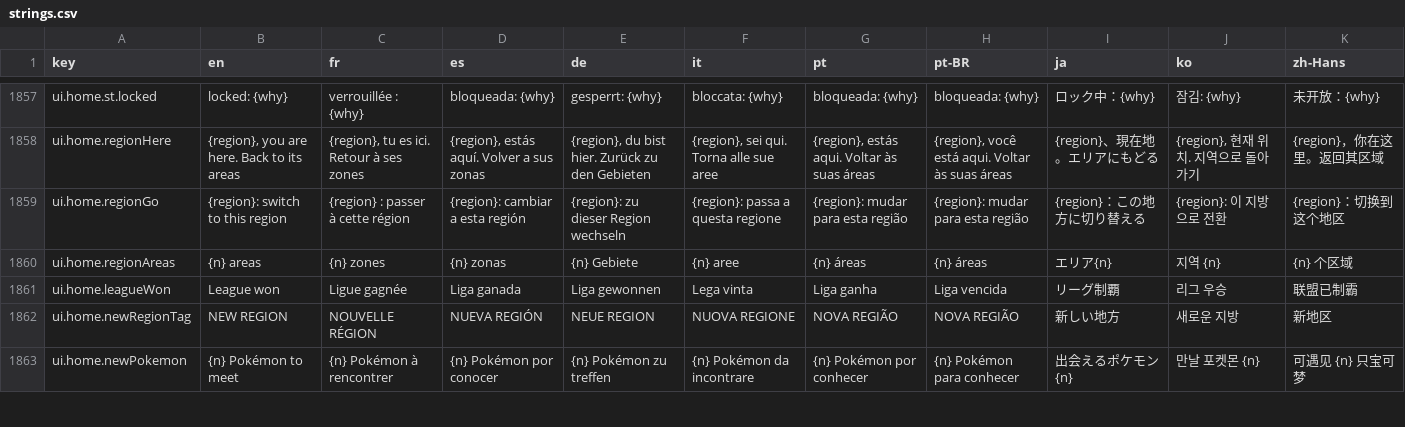
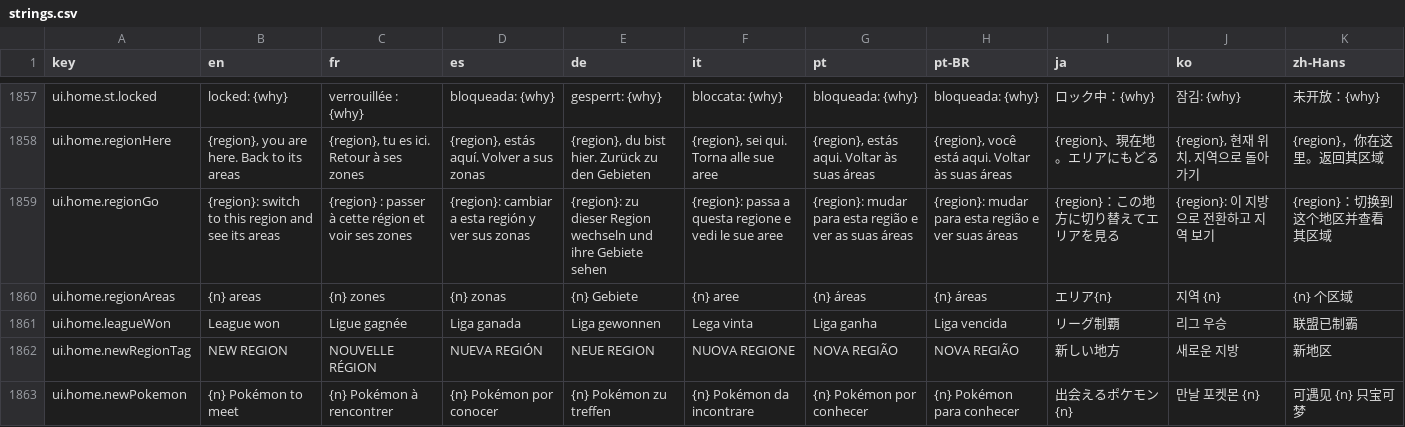
Before and after one commit to Splifingald/pokedice, a CSV file: src/i18n/strings.csv, drawn as a sheet; only a part is shown, gaps mark what is left out.

```diff
--- a/src/i18n/strings.csv
+++ b/src/i18n/strings.csv
@@ -1858,3 +1858,3 @@ ui.home.st.locked,locked: {why},verrouillée : {why},bloqueada: {why},gesperrt:
 ui.home.regionHere,"{region}, you are here. Back to its areas","{region}, tu es ici. Retour à ses zones","{region}, estás aquí. Volver a sus zonas","{region}, du bist hier. Zurück zu den Gebieten","{region}, sei qui. Torna alle sue aree","{region}, estás aqui. Voltar às suas áreas","{region}, você está aqui. Voltar às suas áreas",{region}、現在地。エリアにもどる,"{region}, 현재 위치. 지역으로 돌아가기",{region}，你在这里。返回其区域
-ui.home.regionGo,{region}: switch to this region,{region} : passer à cette région,{region}: cambiar a esta región,{region}: zu dieser Region wechseln,{region}: passa a questa regione,{region}: mudar para esta região,{region}: mudar para esta região,{region}：この地方に切り替える,{region}: 이 지방으로 전환,{region}：切换到这个地区
+ui.home.regionGo,{region}: switch to this region and see its areas,{region} : passer à cette région et voir ses zones,{region}: cambiar a esta región y ver sus zonas,{region}: zu dieser Region wechseln und ihre Gebiete sehen,{region}: passa a questa regione e vedi le sue aree,{region}: mudar para esta região e ver as suas áreas,{region}: mudar para esta região e ver suas áreas,{region}：この地方に切り替えてエリアを見る,{region}: 이 지방으로 전환하고 지역 보기,{region}：切换到这个地区并查看其区域
 ui.home.regionAreas,{n} areas,{n} zones,{n} zonas,{n} Gebiete,{n} aree,{n} áreas,{n} áreas,エリア{n},지역 {n},{n} 个区域
```
Also changed, not shown: 3 other files.
